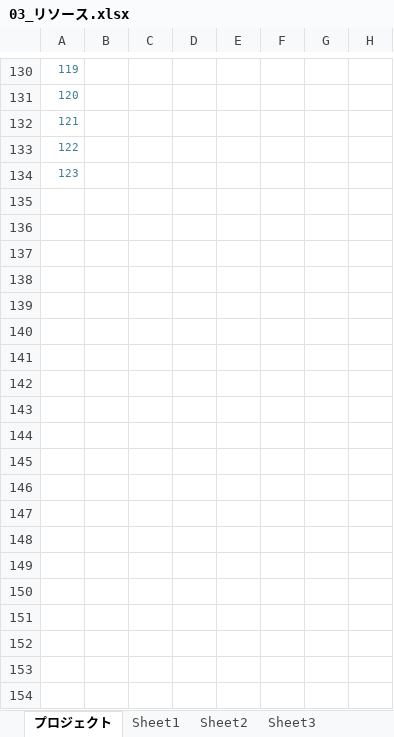
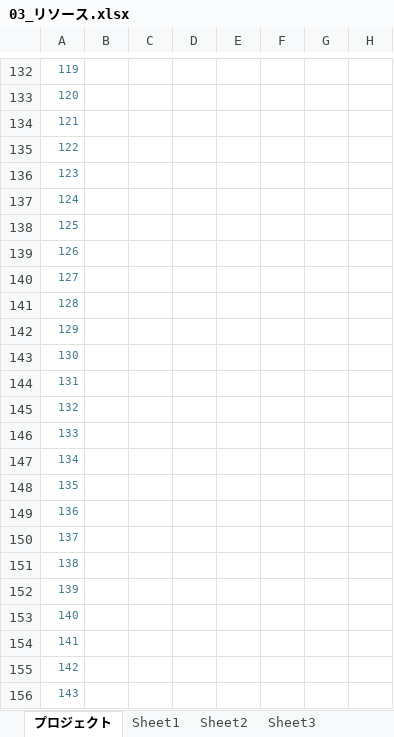
Before and after one commit to akiyoshi515/NoOvertime, an Excel workbook: GantExcel/未来創造展_ガントチャート/03_リソース.xlsx, sheet プロジェクト, drawn as a sheet; only a part is shown, gaps mark what is left out; values as stored, in another font and other column widths than the file's, no borders; charts and pictures and conditional formats not drawn; rows hold the shown columns only; the diff covers the shown part only; the diff names each change by its address in the sheet, - before the commit and + after, or states it on an @@ line.

```diff
--- a/GantExcel/未来創造展_ガントチャート/03_リソース.xlsx (sheet プロジェクト)
+++ b/GantExcel/未来創造展_ガントチャート/03_リソース.xlsx (sheet プロジェクト)
+row 137: 124
+row 138: 125
+row 139: 126
+row 140: 127
+row 141: 128
+row 142: 129
+row 143: 130
+row 144: 131
+row 145: 132
+row 146: 133
+row 147: 134
+row 148: 135
+row 149: 136
+row 150: 137
+row 151: 138
+row 152: 139
+row 153: 140
+row 154: 141
+row 155: 142
+row 156: 143
```
Also changed, not shown: other rows of this sheet, charts or pictures, GantExcel/未来創造展_ガントチャート/01_ゲームメイン.xlsx.
